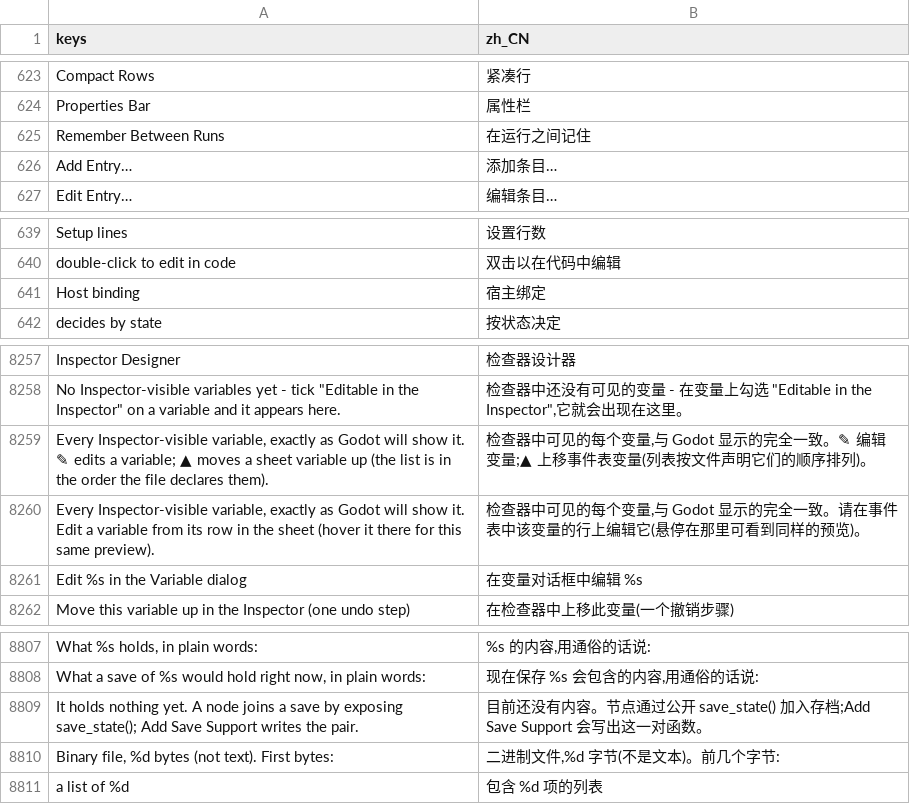
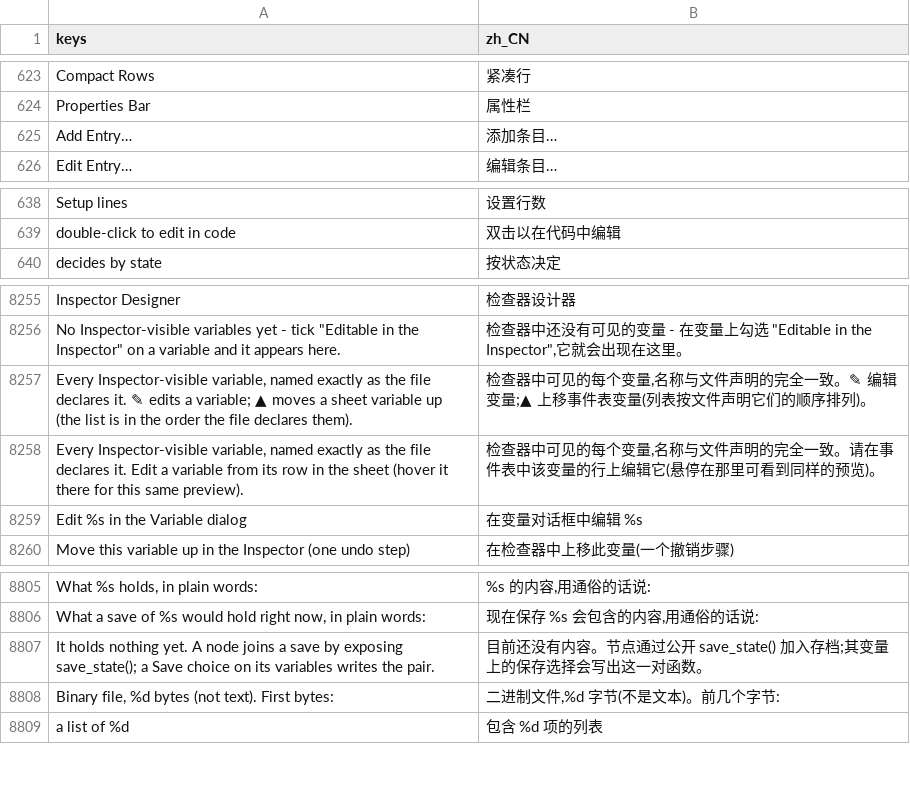
Before and after one commit to SalmanShhh/Godot-EventSheet-Visual-Scripting, a CSV file: addons/eventsheet/translations/zh_CN.csv, drawn as a sheet; only a part is shown, gaps mark what is left out; removed rows and columns are numbered as before the commit, all else as after; the diff names each change by its address in the sheet, - before the commit and + after, or states it on an @@ line.

Commit message:
fix(save): a sheet with its own save pair still remembers its variables, and the review's loose ends close
A sheet that used Remember Between Runs beside its own save_state()/load_state() compiled to a
script that remembered nothing: the Save choice block stood down whole. It now leaves out only the
pair, so Auto, Load only and Save only variables still load and store through
user://remembered.cfg; Manual (only the pair) saves nothing there and the compile says so, and the
block written that way reads back into its choices byte for byte.

View > Preview In Language reads every catalog under a folder target. The look-inside tab and the
Quest pack stop naming Add Save Support and Remember Between Runs; the Inspector Designer's intro
says names read as the file declares them; the Save As Preset poll stops once its dialog closes;
the two orphan translation keys go; translation_editor_seams_test writes under a per-process folder.

```diff
--- a/addons/eventsheet/translations/zh_CN.csv
+++ b/addons/eventsheet/translations/zh_CN.csv
-row 625: Remember Between Runs | 在运行之间记住
-row 641: Host binding | 宿主绑定
-A8257 (keys): …Inspector-visible variable, exactly as Godot will show it. ✎…
+A8257 (keys): …Inspector-visible variable, named exactly as the file declares it. ✎…
-B8257 (zh_CN): …个变量,与 Godot 显示的完全一…
+B8257 (zh_CN): …个变量,名称与文件声明的完全一…
-A8258 (keys): …Inspector-visible variable, exactly as Godot will show it. Edit…
+A8258 (keys): …Inspector-visible variable, named exactly as the file declares it. Edit…
-B8258 (zh_CN): …个变量,与 Godot 显示的完全一…
+B8258 (zh_CN): …个变量,名称与文件声明的完全一…
-A8807 (keys): …exposing save_state(); Add Save Support writes the…
+A8807 (keys): …exposing save_state(); a Save choice on its variables writes the…
-B8807 (zh_CN): …加入存档;Add Save Support 会写出这…
+B8807 (zh_CN): …加入存档;其变量上的保存选择会写出这…
```
Also changed, not shown: addons/eventsheet/translations/TEMPLATE.csv, 26 other files.
